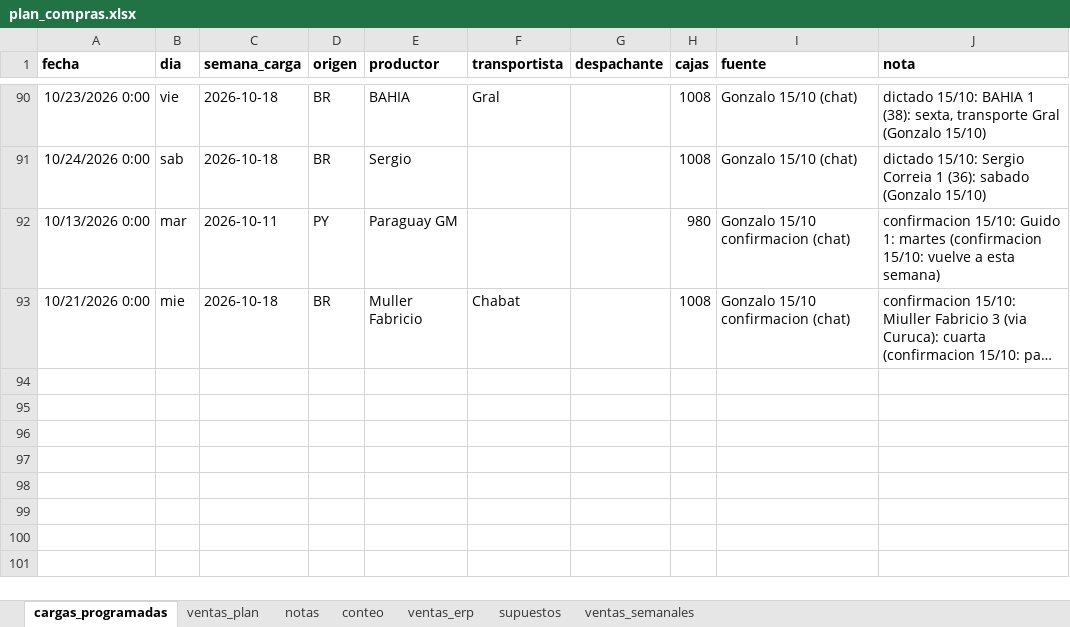
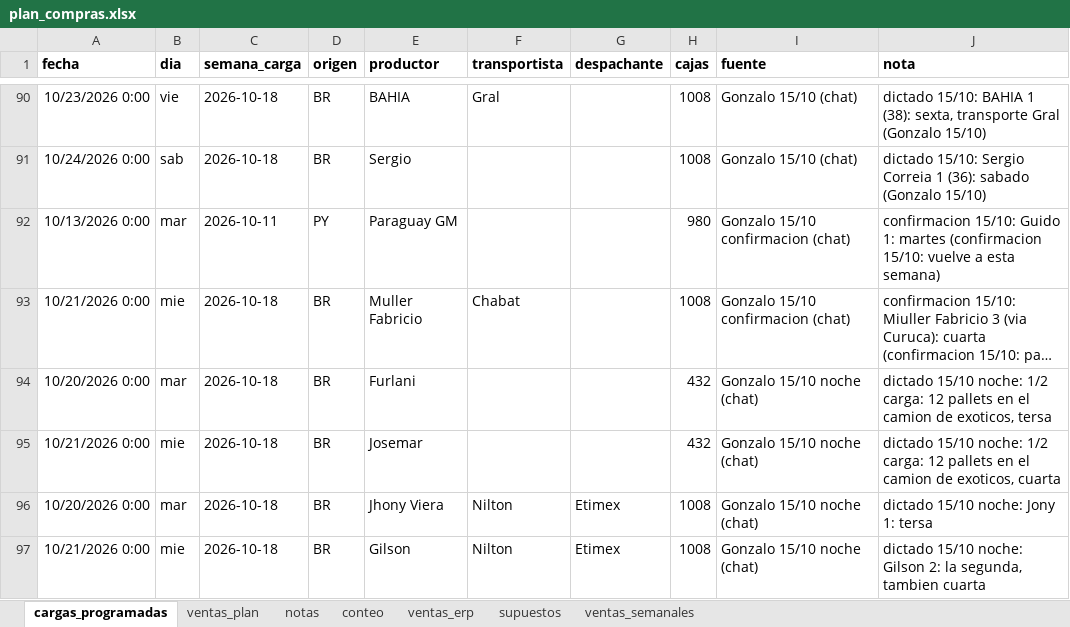
Before and after one commit to ingenieria-pepe/gonza_pepe, an Excel workbook: plan_compras/plan_compras.xlsx, sheet cargas_programadas, drawn as a sheet; only a part is shown, gaps mark what is left out; long unchanged cells end in …; values as stored, in another font and other column widths than the file's, no borders; the diff names each change by its address in the sheet, - before the commit and + after, or states it on an @@ line.

```diff
--- a/plan_compras/plan_compras.xlsx (sheet cargas_programadas)
+++ b/plan_compras/plan_compras.xlsx (sheet cargas_programadas)
+row 94: 10/20/2026 0:00 | mar | 2026-10-18 | BR | Furlani |  |  | 432 | Gonzalo 15/10 noche (chat) | dictado 15/10 noche: 1/2 carga: 12 pallets en el camion de exoticos, tersa
+row 95: 10/21/2026 0:00 | mie | 2026-10-18 | BR | Josemar |  |  | 432 | Gonzalo 15/10 noche (chat) | dictado 15/10 noche: 1/2 carga: 12 pallets en el camion de exoticos, cuarta
+row 96: 10/20/2026 0:00 | mar | 2026-10-18 | BR | Jhony Viera | Nilton | Etimex | 1008 | Gonzalo 15/10 noche (chat) | dictado 15/10 noche: Jony 1: tersa
+row 97: 10/21/2026 0:00 | mie | 2026-10-18 | BR | Gilson | Nilton | Etimex | 1008 | Gonzalo 15/10 noche (chat) | dictado 15/10 noche: Gilson 2: la segunda, tambien cuarta
```
Also changed, not shown: 3 other files.
